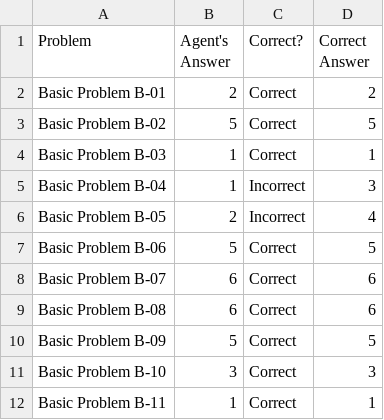
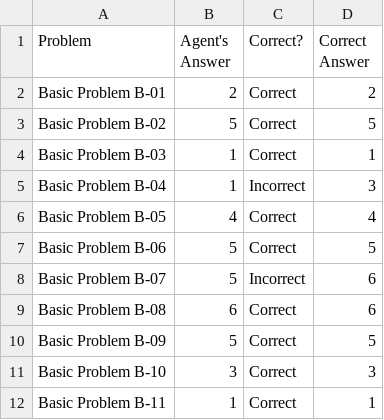
Before and after one commit to johonea4/RPM-Solver-Java, a CSV file: Project-Code-Java/ProblemResults.csv, drawn as a sheet; only a part is shown.

```diff
--- a/Project-Code-Java/ProblemResults.csv
+++ b/Project-Code-Java/ProblemResults.csv
@@ -5,5 +5,5 @@ Basic Problem B-03,1,Correct,1
 Basic Problem B-04,1,Incorrect,3
-Basic Problem B-05,2,Incorrect,4
+Basic Problem B-05,4,Correct,4
 Basic Problem B-06,5,Correct,5
-Basic Problem B-07,6,Correct,6
+Basic Problem B-07,5,Incorrect,6
 Basic Problem B-08,6,Correct,6
```
Also changed, not shown: Project-Code-Java/AgentAnswers.csv, Project-Code-Java/build/production/Project-Code-Java/AgentAnswers.csv, 14 other files.
